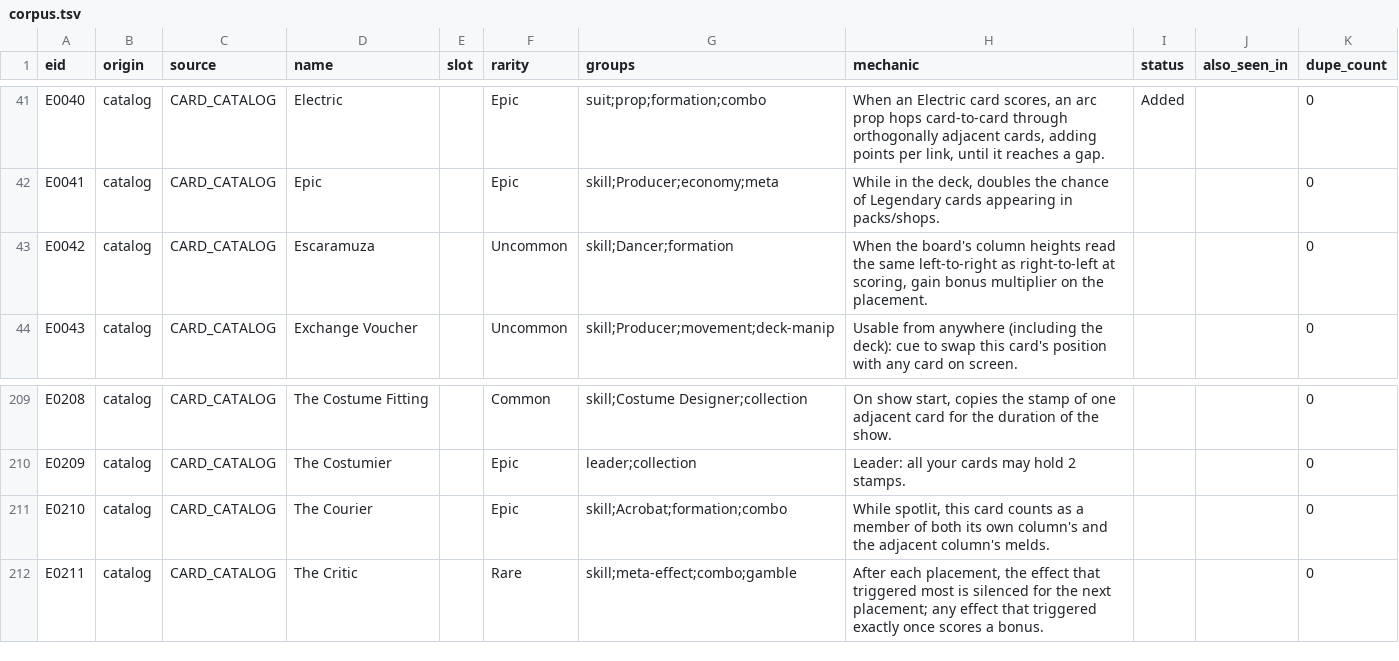
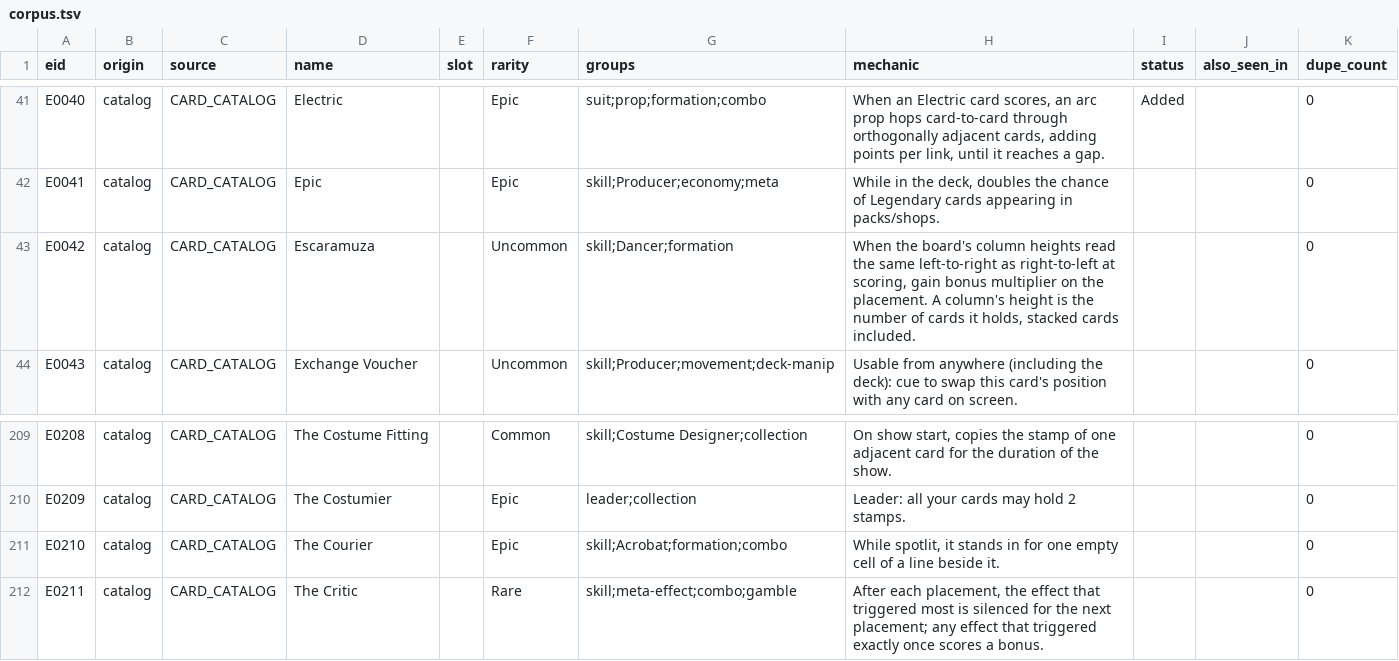
Before and after one commit to ucsdRgross/gamedev, a TSV file: solatro/design/effect-review/build/corpus.tsv, drawn as a sheet; only a part is shown, gaps mark what is left out.

```diff
--- a/solatro/design/effect-review/build/corpus.tsv
+++ b/solatro/design/effect-review/build/corpus.tsv
@@ -42,3 +42,3 @@ E0040	catalog	CARD_CATALOG	Electric		Epic	suit;prop;formation;combo	When an Elec
 E0041	catalog	CARD_CATALOG	Epic		Epic	skill;Producer;economy;meta	While in the deck, doubles the chance of Legendary cards appearing in packs/shops.			0
-E0042	catalog	CARD_CATALOG	Escaramuza		Uncommon	skill;Dancer;formation	When the board's column heights read the same left-to-right as right-to-left at scoring, gain bonus multiplier on the placement.			0
+E0042	catalog	CARD_CATALOG	Escaramuza		Uncommon	skill;Dancer;formation	When the board's column heights read the same left-to-right as right-to-left at scoring, gain bonus multiplier on the placement. A column's height is the number of cards it holds, stacked cards included.			0
 E0043	catalog	CARD_CATALOG	Exchange Voucher		Uncommon	skill;Producer;movement;deck-manip	Usable from anywhere (including the deck): cue to swap this card's position with any card on screen.			0
@@ -210,3 +210,3 @@ E0208	catalog	CARD_CATALOG	The Costume Fitting		Common	skill;Costume Designer;co
 E0209	catalog	CARD_CATALOG	The Costumier		Epic	leader;collection	Leader: all your cards may hold 2 stamps.			0
-E0210	catalog	CARD_CATALOG	The Courier		Epic	skill;Acrobat;formation;combo	While spotlit, this card counts as a member of both its own column's and the adjacent column's melds.			0
+E0210	catalog	CARD_CATALOG	The Courier		Epic	skill;Acrobat;formation;combo	While spotlit, it stands in for one empty cell of a line beside it.			0
 E0211	catalog	CARD_CATALOG	The Critic		Rare	skill;meta-effect;combo;gamble	After each placement, the effect that triggered most is silenced for the next placement; any effect that triggered exactly once scores a bonus.			0
```
Also changed, not shown: solatro/design/effect-review/build/batches/tagged01.tsv, 26 other files.
